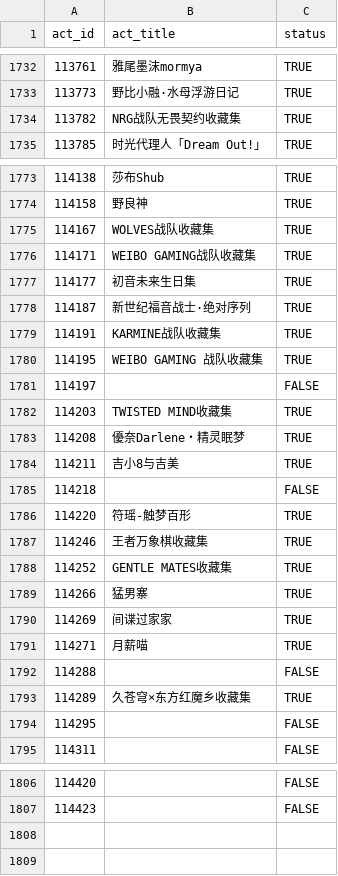
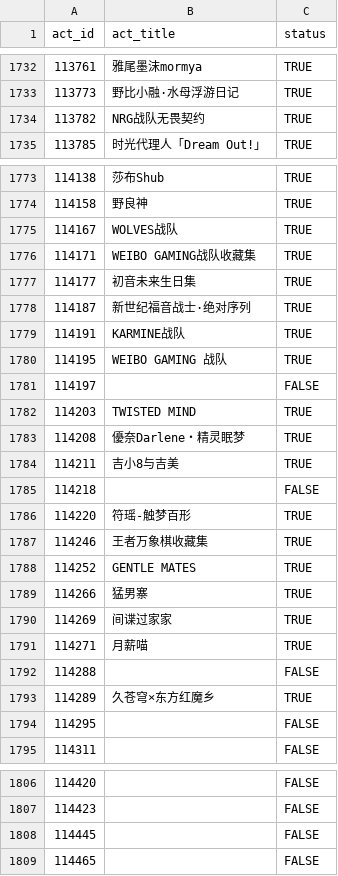
Before and after one commit to CaleyGoldue/bilibili-collections-archive, a CSV file: result_collect-act_id.csv, drawn as a sheet; only a part is shown, gaps mark what is left out; the diff covers the shown part only.

Commit message:
Add files via upload

```diff
--- a/result_collect-act_id.csv
+++ b/result_collect-act_id.csv
@@ -1733,3 +1733,3 @@
 113773,野比小融·水母浮游日记,TRUE
-113782,NRG战队无畏契约收藏集,TRUE
+113782,NRG战队无畏契约,TRUE
 113785,时光代理人「Dream Out!」,TRUE
@@ -1774,3 +1774,3 @@
 114158,野良神,TRUE
-114167,WOLVES战队收藏集,TRUE
+114167,WOLVES战队,TRUE
 114171,WEIBO GAMING战队收藏集,TRUE
@@ -1778,6 +1778,6 @@
 114187,新世纪福音战士·绝对序列,TRUE
-114191,KARMINE战队收藏集,TRUE
-114195,WEIBO GAMING 战队收藏集,TRUE
+114191,KARMINE战队,TRUE
+114195,WEIBO GAMING 战队,TRUE
 114197,,FALSE
-114203,TWISTED MIND收藏集,TRUE
+114203,TWISTED MIND,TRUE
 114208,優奈Darlene・精灵眠梦,TRUE
@@ -1787,3 +1787,3 @@
 114246,王者万象棋收藏集,TRUE
-114252,GENTLE MATES收藏集,TRUE
+114252,GENTLE MATES,TRUE
 114266,猛男寨,TRUE
@@ -1792,3 +1792,3 @@
 114288,,FALSE
-114289,久苍穹×东方红魔乡收藏集,TRUE
+114289,久苍穹×东方红魔乡,TRUE
 114295,,FALSE
@@ -1807 +1807,3 @@
 114423,,FALSE
+114445,,FALSE
+114465,,FALSE
```
Also changed, not shown: 2 edited cells elsewhere in this file.
